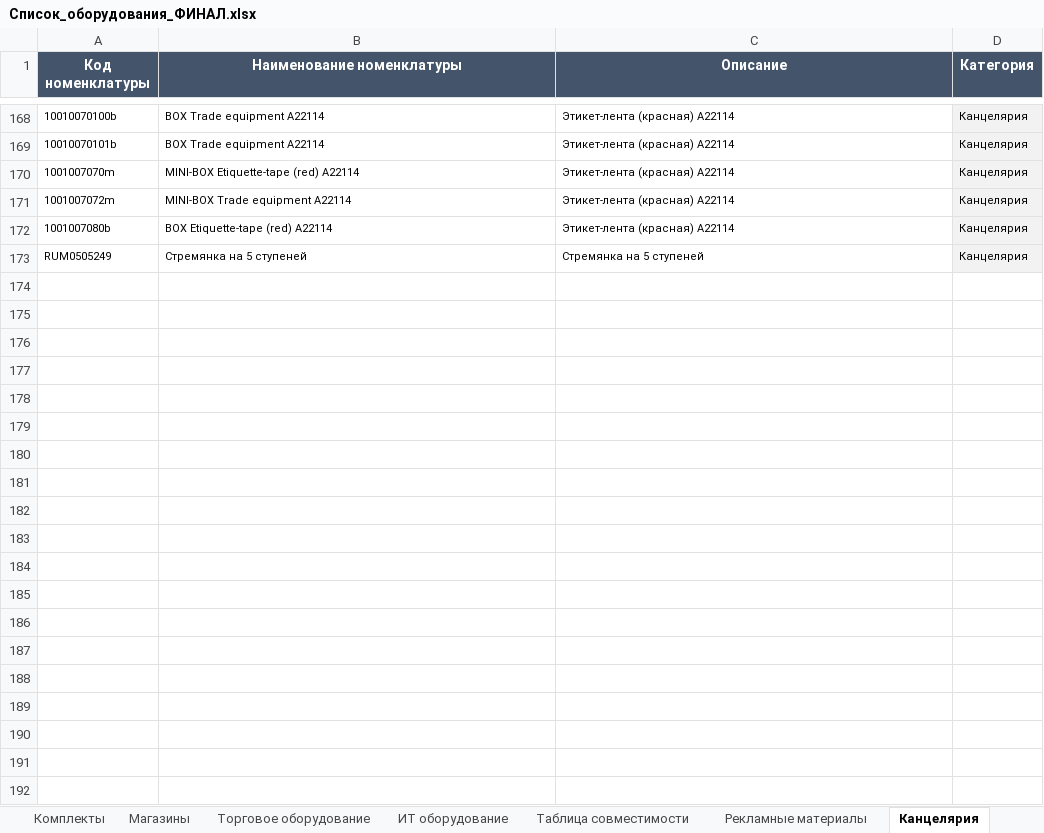
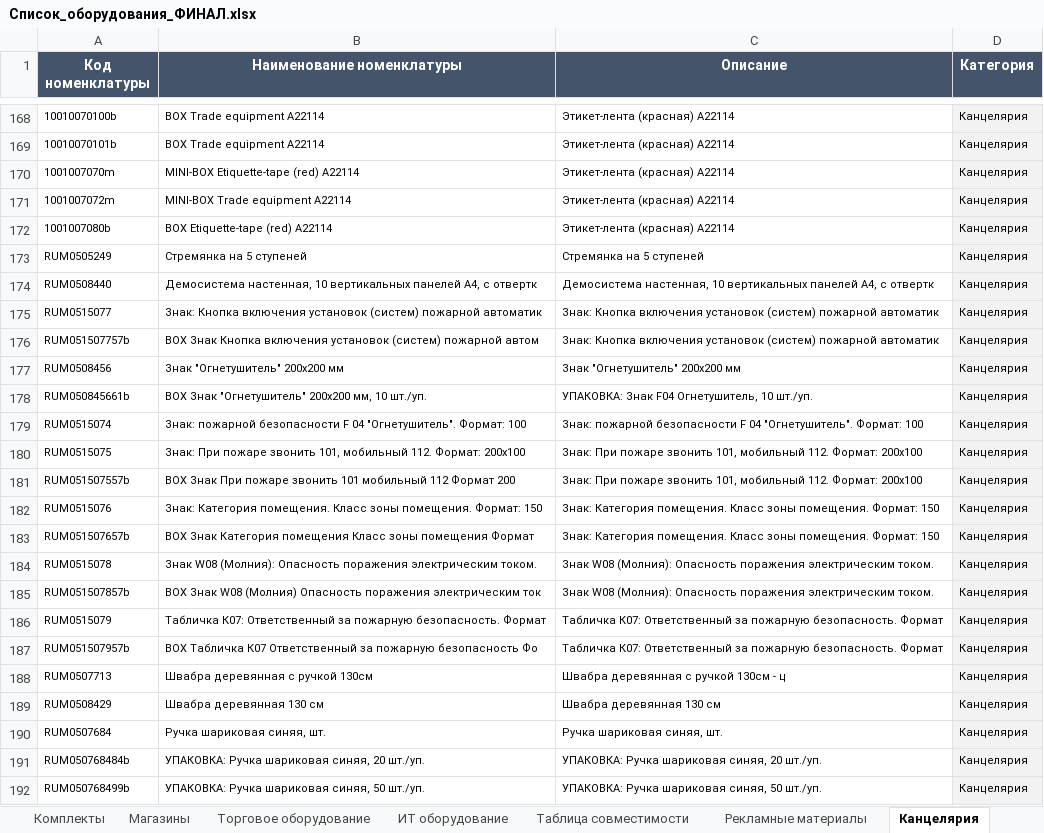
Before and after one commit to skbmaksim82-byte/Portal-zakazov, an Excel workbook: Список_оборудования_ФИНАЛ.xlsx, sheet Канцелярия, drawn as a sheet; only a part is shown, gaps mark what is left out; values as stored, in another font and other column widths than the file's, no borders; the diff covers the shown part only; the diff names each change by its address in the sheet, - before the commit and + after, or states it on an @@ line.

```diff
--- a/Список_оборудования_ФИНАЛ.xlsx (sheet Канцелярия)
+++ b/Список_оборудования_ФИНАЛ.xlsx (sheet Канцелярия)
+row 174: RUM0508440 | Демосистема настенная, 10 вертикальных панелей А4, с отвертк | Демосистема настенная, 10 вертикальных панелей А4, с отвертк | Канцелярия
+row 175: RUM0515077 | Знак: Кнопка включения установок (систем) пожарной автоматик | Знак: Кнопка включения установок (систем) пожарной автоматик | Канцелярия
+row 176: RUM051507757b | BOX Знак Кнопка включения установок (систем) пожарной автом | Знак: Кнопка включения установок (систем) пожарной автоматик | Канцелярия
+row 177: RUM0508456 | Знак "Огнетушитель" 200x200 мм | Знак "Огнетушитель" 200x200 мм | Канцелярия
+row 178: RUM050845661b | BOX Знак "Огнетушитель" 200x200 мм, 10 шт./уп. | УПАКОВКА: Знак F04 Огнетушитель, 10 шт./уп. | Канцелярия
+row 179: RUM0515074 | Знак: пожарной безопасности F 04 "Огнетушитель". Формат: 100 | Знак: пожарной безопасности F 04 "Огнетушитель". Формат: 100 | Канцелярия
+row 180: RUM0515075 | Знак: При пожаре звонить 101, мобильный 112. Формат: 200x100 | Знак: При пожаре звонить 101, мобильный 112. Формат: 200x100 | Канцелярия
+row 181: RUM051507557b | BOX Знак При пожаре звонить 101 мобильный 112 Формат 200 | Знак: При пожаре звонить 101, мобильный 112. Формат: 200x100 | Канцелярия
+row 182: RUM0515076 | Знак: Категория помещения. Класс зоны помещения. Формат: 150 | Знак: Категория помещения. Класс зоны помещения. Формат: 150 | Канцелярия
+row 183: RUM051507657b | BOX Знак Категория помещения Класс зоны помещения Формат | Знак: Категория помещения. Класс зоны помещения. Формат: 150 | Канцелярия
+row 184: RUM0515078 | Знак W08 (Молния): Опасность поражения электрическим током. | Знак W08 (Молния): Опасность поражения электрическим током. | Канцелярия
+row 185: RUM051507857b | BOX Знак W08 (Молния) Опасность поражения электрическим ток | Знак W08 (Молния): Опасность поражения электрическим током. | Канцелярия
+row 186: RUM0515079 | Табличка К07: Ответственный за пожарную безопасность. Формат | Табличка К07: Ответственный за пожарную безопасность. Формат | Канцелярия
+row 187: RUM051507957b | BOX Табличка К07 Ответственный за пожарную безопасность Фо | Табличка К07: Ответственный за пожарную безопасность. Формат | Канцелярия
+row 188: RUM0507713 | Швабра деревянная с ручкой 130см | Швабра деревянная с ручкой 130см - ц | Канцелярия
+row 189: RUM0508429 | Швабра деревянная 130 см | Швабра деревянная 130 см | Канцелярия
+row 190: RUM0507684 | Ручка шариковая синяя, шт. | Ручка шариковая синяя, шт. | Канцелярия
+row 191: RUM050768484b | УПАКОВКА: Ручка шариковая синяя, 20 шт./уп. | УПАКОВКА: Ручка шариковая синяя, 20 шт./уп. | Канцелярия
+row 192: RUM050768499b | УПАКОВКА: Ручка шариковая синяя, 50 шт./уп. | УПАКОВКА: Ручка шариковая синяя, 50 шт./уп. | Канцелярия
```
Also changed, not shown: 54 added rows elsewhere in this sheet, sheet Торговое оборудование, sheet Рекламные материалы, sheet ИТ оборудование, sheet Слаботочное оборудование, sheet Световое оборудование.
